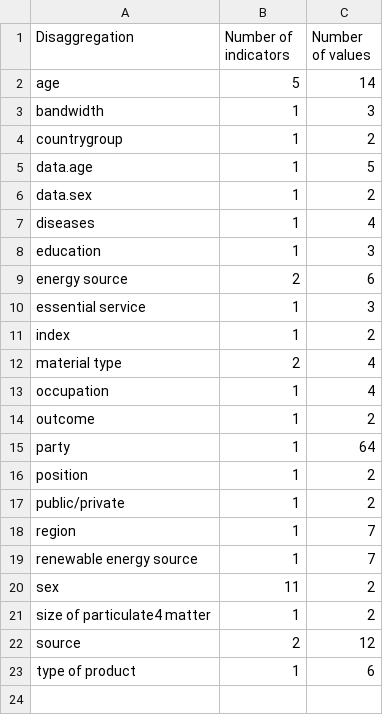
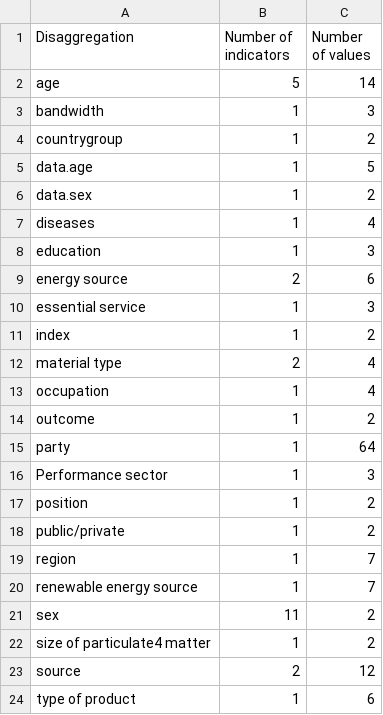
Before and after one commit to hagstovan/staging-sdg-data, a CSV file: disaggregation-report.csv, drawn as a sheet; the diff names each change by its address in the sheet, - before the commit and + after, or states it on an @@ line.

```diff
--- a/disaggregation-report.csv
+++ b/disaggregation-report.csv
+row 16: Performance sector | 1 | 3
```
Also changed, not shown: disaggregation-by-indicator-report.csv, 46 other files.
